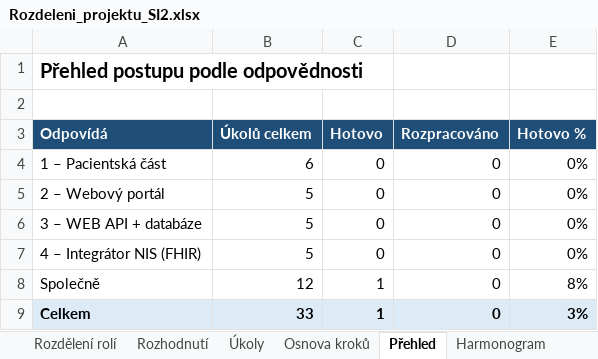
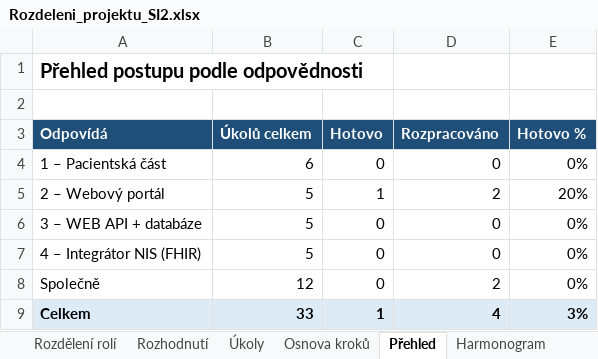
Before and after one commit to stastmar/SI_projekt, an Excel workbook: Rozdeleni_projektu_SI2.xlsx, sheet Přehled, drawn as a sheet; values as stored, in another font and other column widths than the file's, no borders; the diff names each change by its address in the sheet, - before the commit and + after, or states it on an @@ line.

```diff
--- a/Rozdeleni_projektu_SI2.xlsx (sheet Přehled)
+++ b/Rozdeleni_projektu_SI2.xlsx (sheet Přehled)
-C5 (Hotovo): 0
+C5 (Hotovo): 1
-D5 (Rozpracováno): 0
+D5 (Rozpracováno): 2
-E5 (Hotovo %): 0%
+E5 (Hotovo %): 20%
-C8 (Hotovo): 1
+C8 (Hotovo): 0
-D8 (Rozpracováno): 0
+D8 (Rozpracováno): 2
-E8 (Hotovo %): 8%
+E8 (Hotovo %): 0%
-D9 (Rozpracováno): 0
+D9 (Rozpracováno): 4
```
Also changed, not shown: sheet Osnova kroků, sheet Úkoly, charts or pictures.
